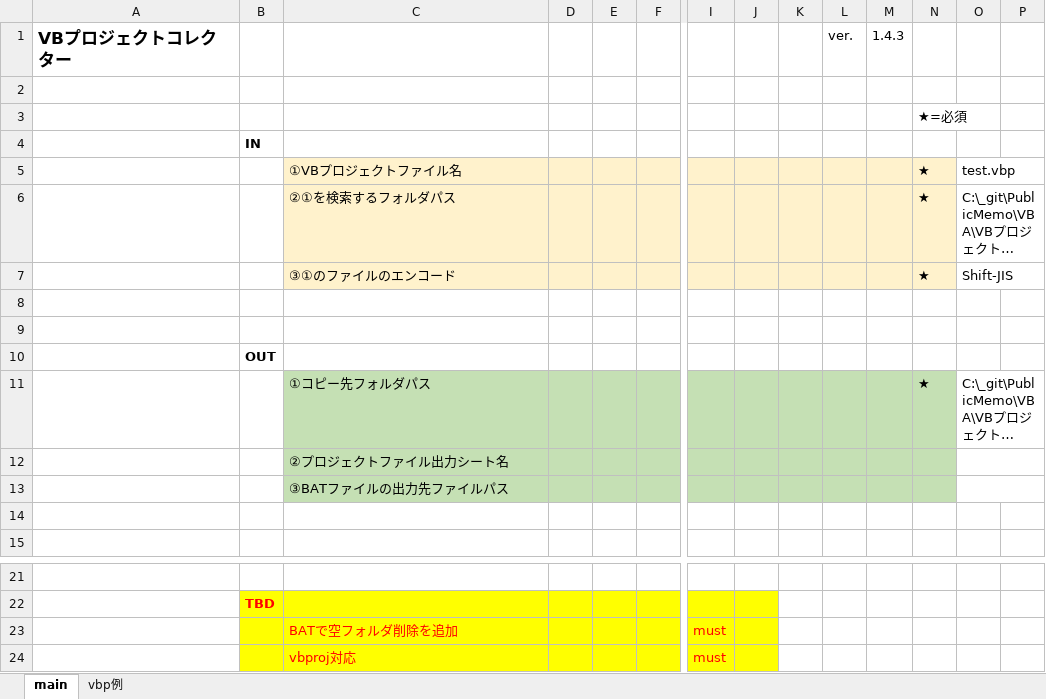
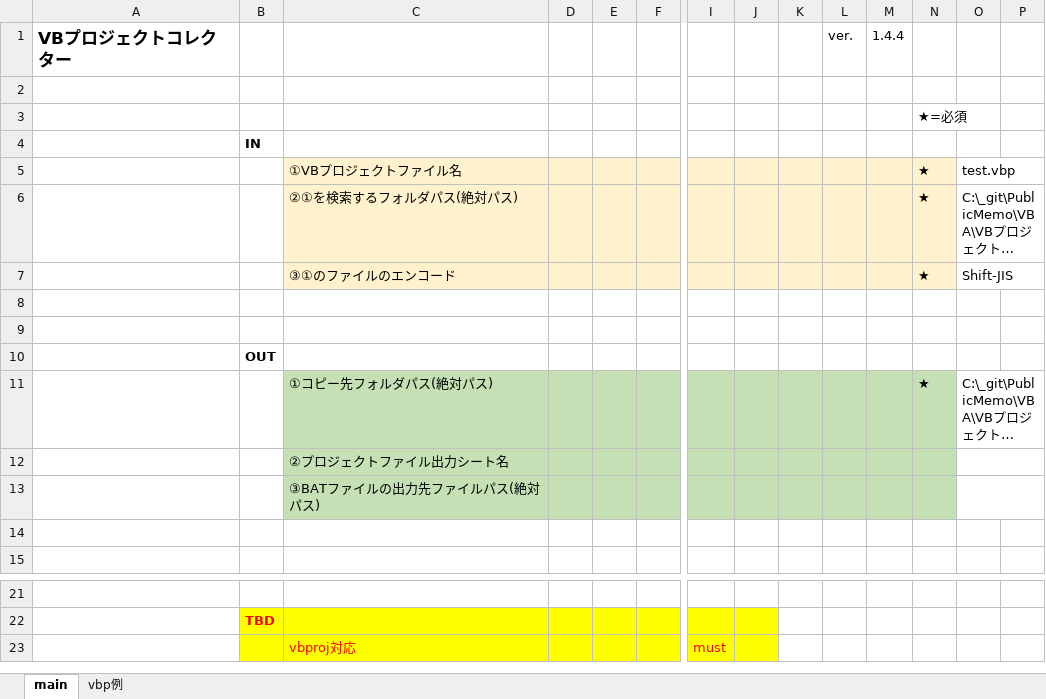
Before and after one commit to mtk57/PublicMemo, an Excel workbook: VBA/VBプロジェクトコレクター/VBProjCollector.xlsm, sheet main, drawn as a sheet; only a part is shown, gaps mark what is left out; long unchanged cells end in …; values as stored, in another font and other column widths than the file's, no borders; charts and pictures not drawn; rows hold the shown columns only; the diff names each change by its address in the sheet, - before the commit and + after, or states it on an @@ line.

```diff
--- a/VBA/VBプロジェクトコレクター/VBProjCollector.xlsm (sheet main)
+++ b/VBA/VBプロジェクトコレクター/VBProjCollector.xlsm (sheet main)
-M1: 1.4.3
+M1: 1.4.4
-C6: ②①を検索するフォルダパス
+C6: ②①を検索するフォルダパス(絶対パス)
-C11: ①コピー先フォルダパス
+C11: ①コピー先フォルダパス(絶対パス)
-C13: ③BATファイルの出力先ファイルパス
+C13: ③BATファイルの出力先ファイルパス(絶対パス)
-row 23:  |  | BATで空フォルダ削除を追加 |  |  |  | must
```
Also changed, not shown: 2 other files.
